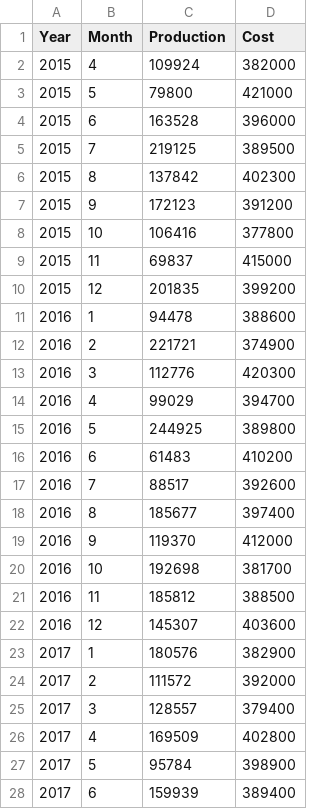
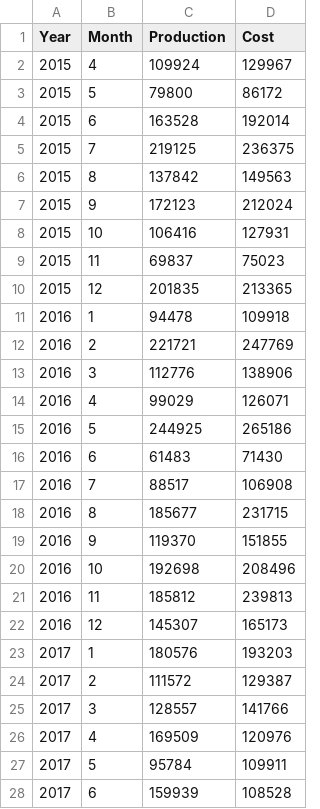
Before and after one commit to shouvickp/python-datasets, a CSV file: production_cost_data.csv, drawn as a sheet; only a part is shown; the diff covers the shown part only.

Commit message:
Update production_cost_data.csv

```diff
--- a/production_cost_data.csv
+++ b/production_cost_data.csv
@@ -1,28 +1,28 @@
 Year,Month,Production,Cost
-2015,4,109924,382000
-2015,5,79800,421000
-2015,6,163528,396000
-2015,7,219125,389500
-2015,8,137842,402300
-2015,9,172123,391200
-2015,10,106416,377800
-2015,11,69837,415000
-2015,12,201835,399200
-2016,1,94478,388600
-2016,2,221721,374900
-2016,3,112776,420300
-2016,4,99029,394700
-2016,5,244925,389800
-2016,6,61483,410200
-2016,7,88517,392600
-2016,8,185677,397400
-2016,9,119370,412000
-2016,10,192698,381700
-2016,11,185812,388500
-2016,12,145307,403600
-2017,1,180576,382900
-2017,2,111572,392000
-2017,3,128557,379400
-2017,4,169509,402800
-2017,5,95784,398900
-2017,6,159939,389400
+2015,4,109924,129967
+2015,5,79800,86172
+2015,6,163528,192014
+2015,7,219125,236375
+2015,8,137842,149563
+2015,9,172123,212024
+2015,10,106416,127931
+2015,11,69837,75023
+2015,12,201835,213365
+2016,1,94478,109918
+2016,2,221721,247769
+2016,3,112776,138906
+2016,4,99029,126071
+2016,5,244925,265186
+2016,6,61483,71430
+2016,7,88517,106908
+2016,8,185677,231715
+2016,9,119370,151855
+2016,10,192698,208496
+2016,11,185812,239813
+2016,12,145307,165173
+2017,1,180576,193203
+2017,2,111572,129387
+2017,3,128557,141766
+2017,4,169509,120976
+2017,5,95784,109911
+2017,6,159939,108528
```
Also changed, not shown: 93 edited cells elsewhere in this file.
